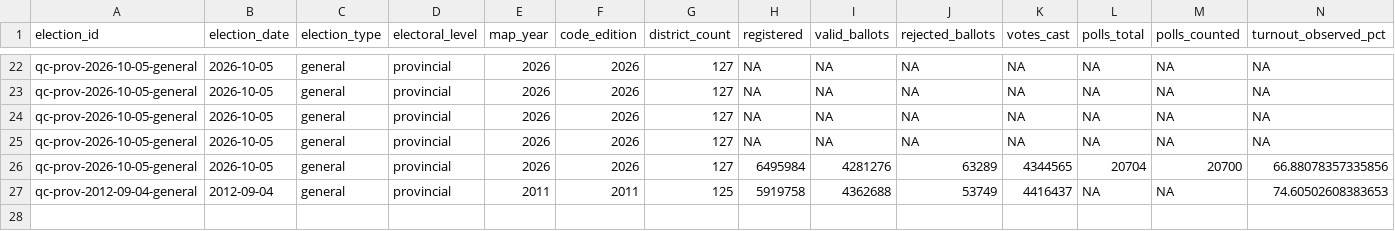
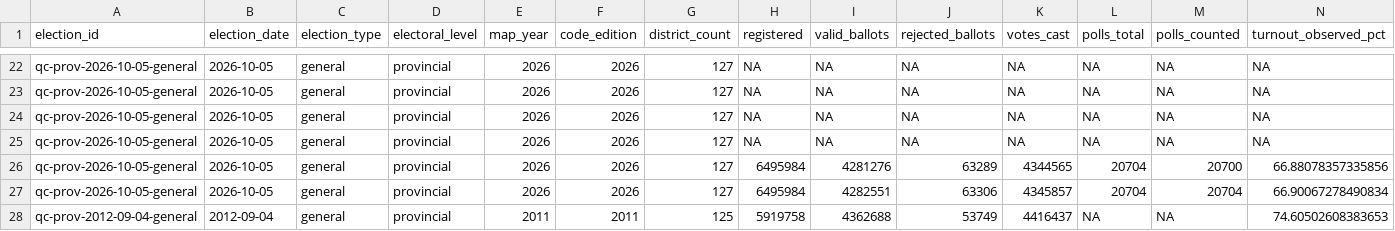
Before and after one commit to AurelienNicosiaULaval/donnees-bleues-elections-qc, a CSV file: data/processed/elections.csv, drawn as a sheet; only a part is shown, gaps mark what is left out; rows hold the shown columns only; the diff names each change by its address in the sheet, - before the commit and + after, or states it on an @@ line.

```diff
--- a/data/processed/elections.csv
+++ b/data/processed/elections.csv
+row 27: qc-prov-2026-10-05-general | 2026-10-05 | general | provincial | 2026 | 2026 | 127 | 6495984 | 4282551 | 63306 | 4345857 | 20704 | 20704 | 66.90067278490834
```
Also changed, not shown: metadata/acquisition_manifest.csv, metadata/data_dictionary.csv, 15 other files.
